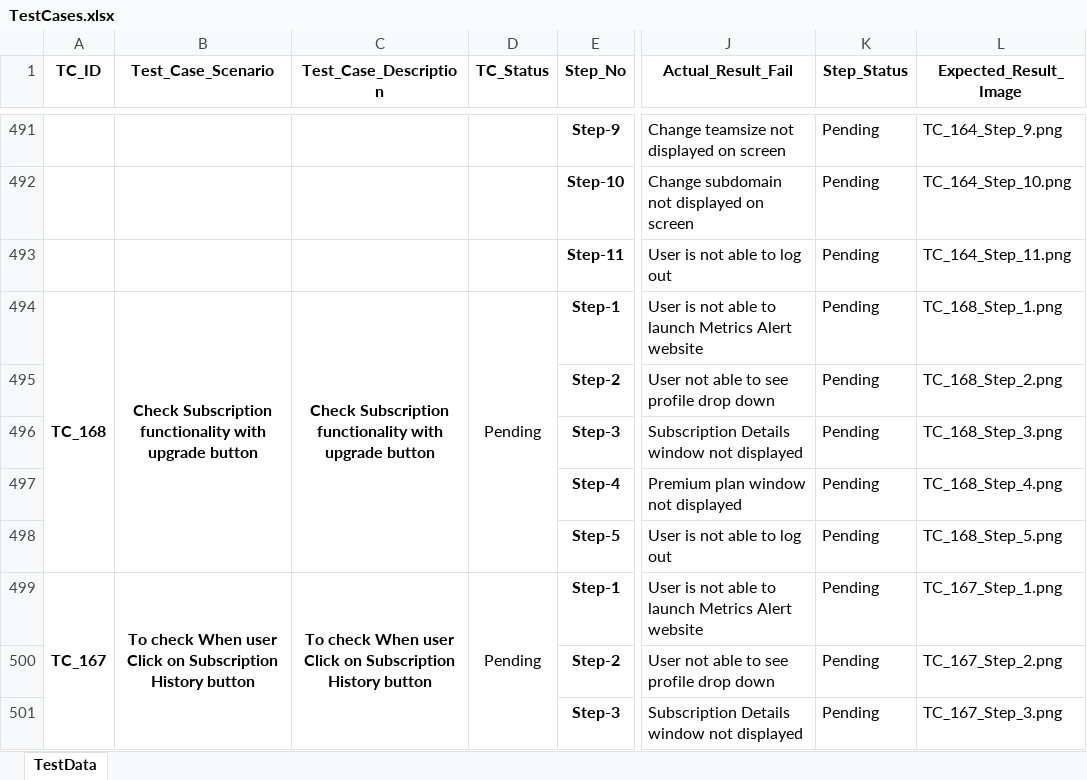
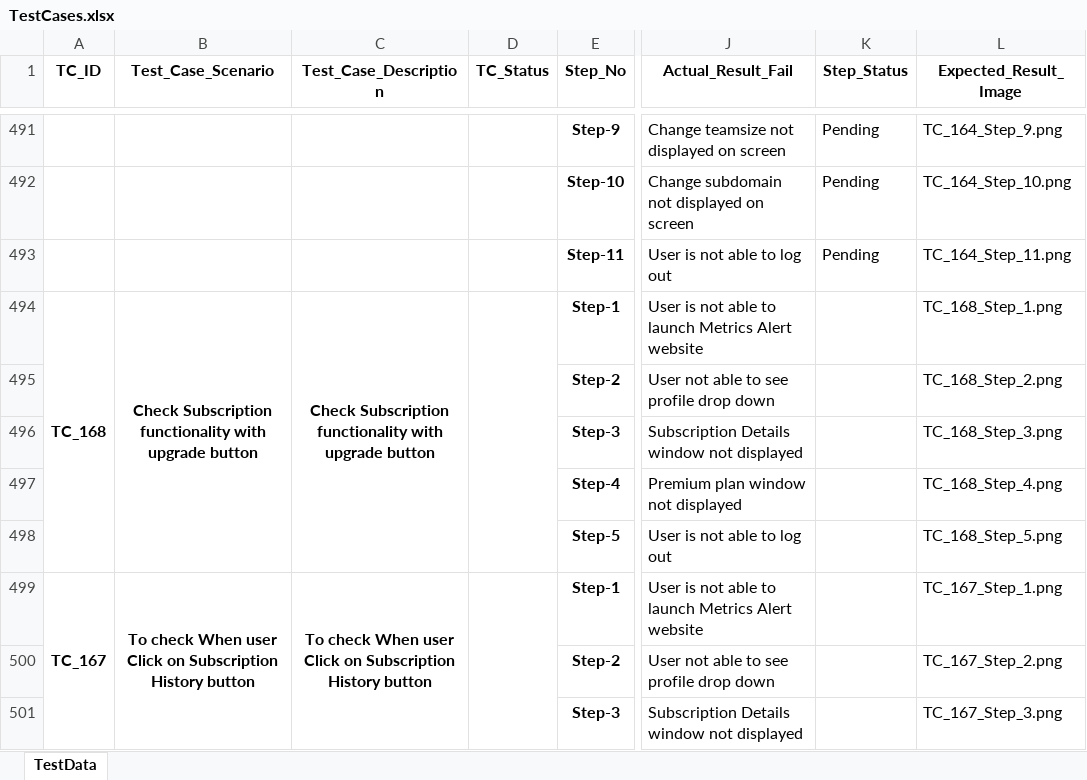
Before and after one commit to sandeeppatilstep/MatrixAlertAutomation, an Excel workbook: Data/Input/TestCases.xlsx, sheet TestData, drawn as a sheet; only a part is shown, gaps mark what is left out; values as stored, in another font and other column widths than the file's, no borders; the diff covers the shown part only; the diff names each change by its address in the sheet, - before the commit and + after, or states it on an @@ line.

Commit message:
Folder Name: Data Description: Test Data Updated Date: 5 July 2021 Developer: Snehalata

```diff
--- a/Data/Input/TestCases.xlsx (sheet TestData)
+++ b/Data/Input/TestCases.xlsx (sheet TestData)
-D494 (TC_Status): Pending
+D494 (TC_Status): (empty)
-K494:K501 (Step_Status): Pending
+K494:K501 (Step_Status): (empty)
-D499 (TC_Status): Pending
+D499 (TC_Status): (empty)
```
Also changed, not shown: 4 added rows, 26 removed rows, 87 edited cells and cell formats elsewhere in this sheet.
